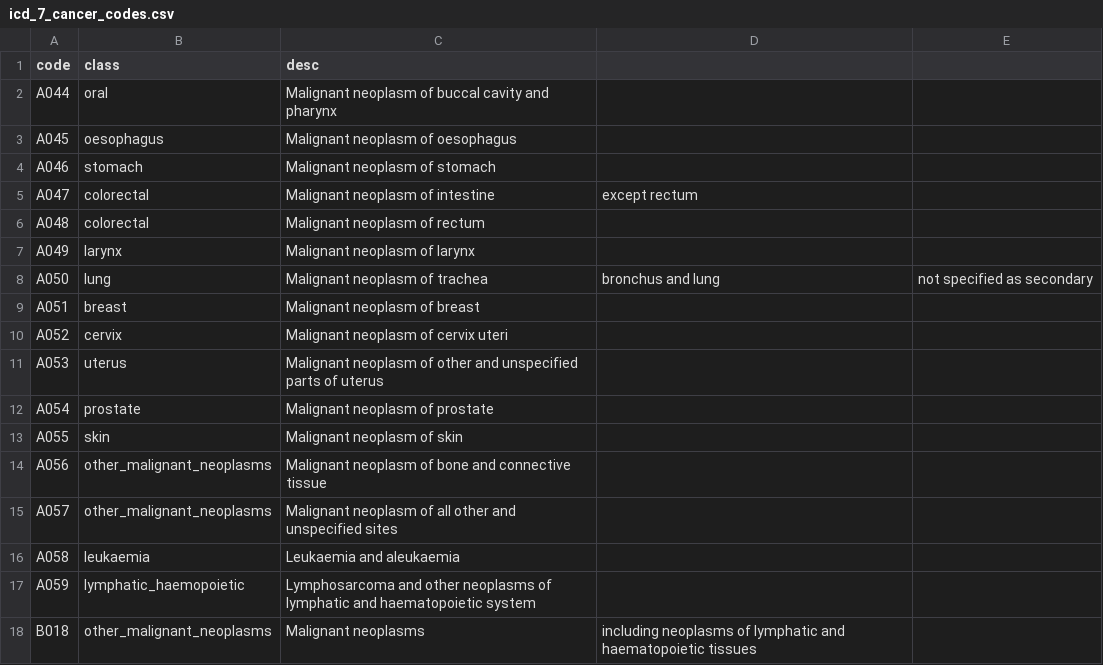
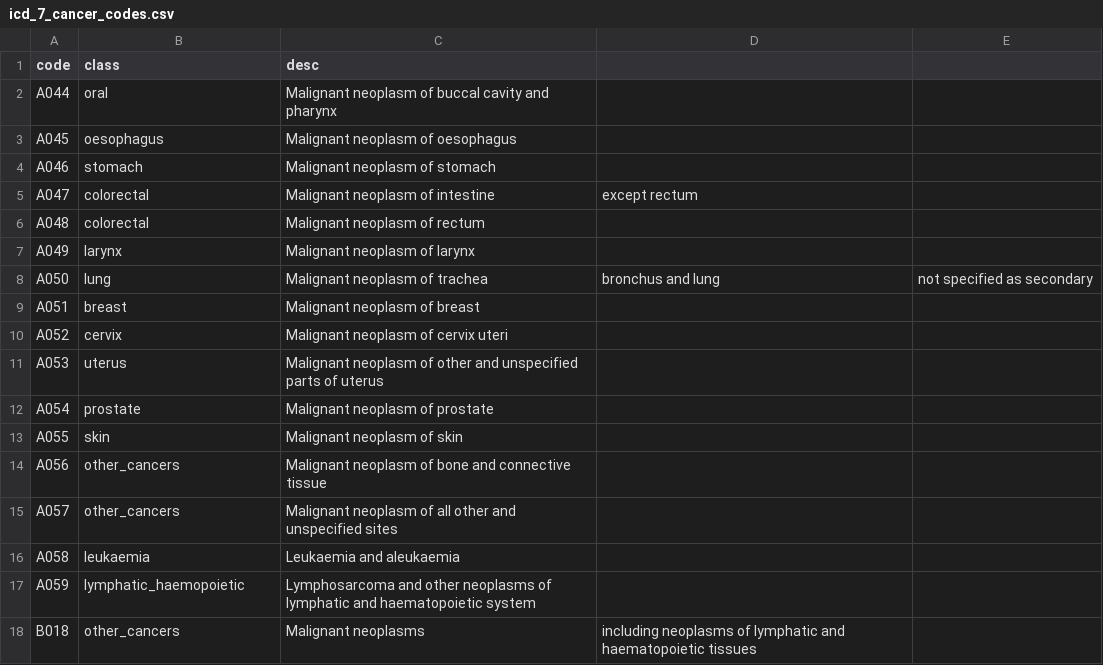
Before and after one commit to ancodia/cancer_death_analytics, a CSV file: resources/icd_code_lookup/icd_7_cancer_codes.csv, drawn as a sheet.

```diff
--- a/resources/icd_code_lookup/icd_7_cancer_codes.csv
+++ b/resources/icd_code_lookup/icd_7_cancer_codes.csv
@@ -13,6 +13,6 @@ A054,prostate,Malignant neoplasm of prostate
 A055,skin,Malignant neoplasm of skin
-A056,other_malignant_neoplasms,Malignant neoplasm of bone and connective tissue
-A057,other_malignant_neoplasms,Malignant neoplasm of all other and unspecified sites
+A056,other_cancers,Malignant neoplasm of bone and connective tissue
+A057,other_cancers,Malignant neoplasm of all other and unspecified sites
 A058,leukaemia,Leukaemia and aleukaemia
 A059,lymphatic_haemopoietic,Lymphosarcoma and other neoplasms of lymphatic and haematopoietic system
-B018,other_malignant_neoplasms,Malignant neoplasms, including neoplasms of lymphatic and haematopoietic tissues
+B018,other_cancers,Malignant neoplasms, including neoplasms of lymphatic and haematopoietic tissues
```
Also changed, not shown: resources/icd_code_lookup/icd_10_cancer_codes.csv, resources/icd_code_lookup/icd_8_cancer_codes.csv, 5 other files.
